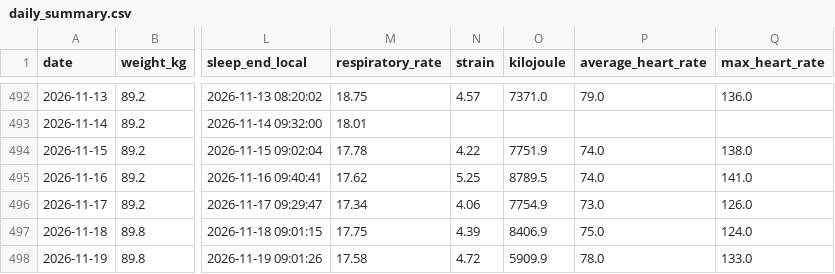
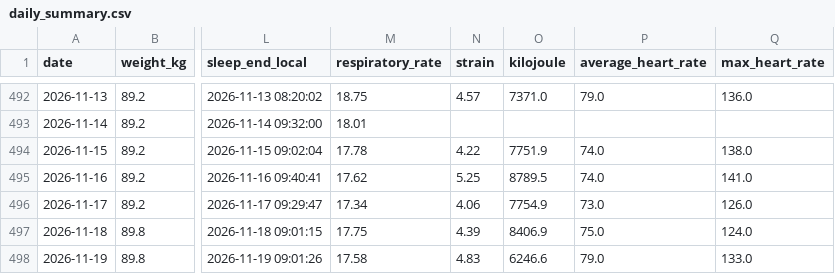
Before and after one commit to 4nd7ey-lab/whoop-public, a CSV file: daily_summary.csv, drawn as a sheet; only a part is shown, gaps mark what is left out; the diff names each change by its address in the sheet, - before the commit and + after, or states it on an @@ line.

Commit message:
mirror: update from Sheets

```diff
--- a/daily_summary.csv
+++ b/daily_summary.csv
-N498 (strain): 4.72
+N498 (strain): 4.83
-O498 (kilojoule): 5909.9
+O498 (kilojoule): 6246.6
-P498 (average_heart_rate): 78.0
+P498 (average_heart_rate): 79.0
```
